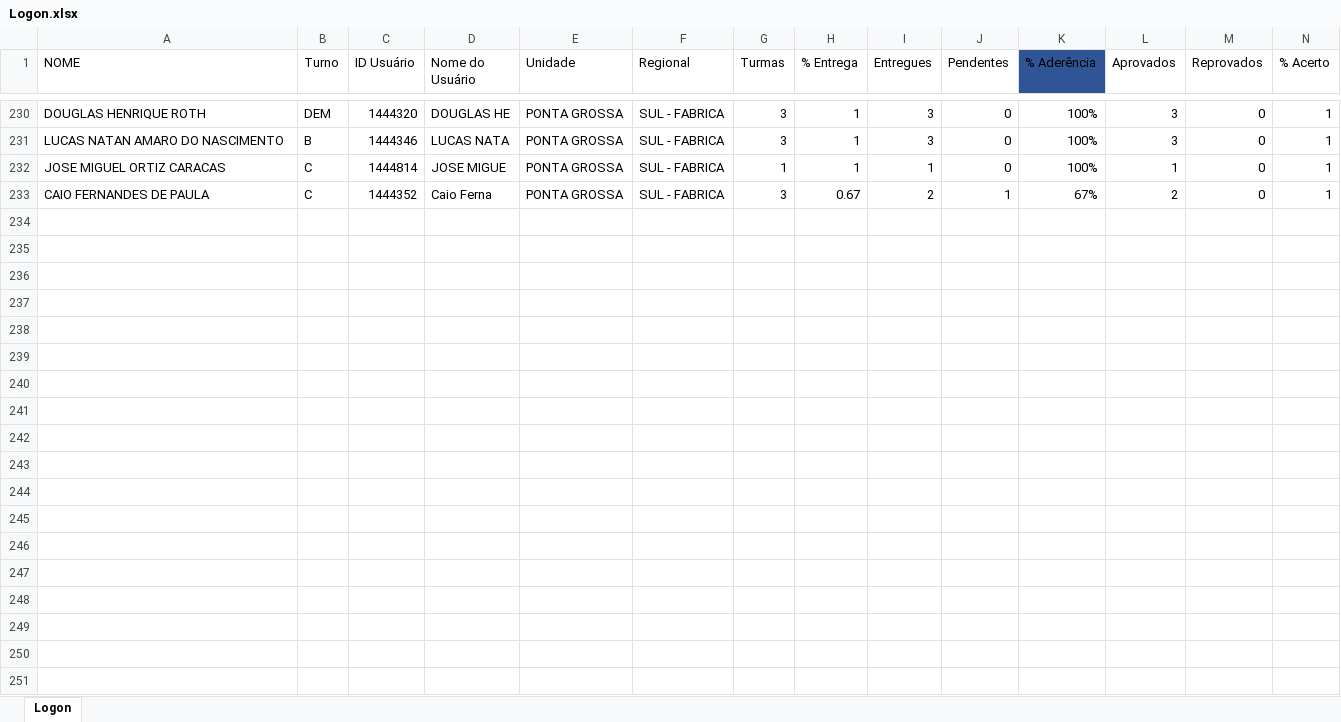
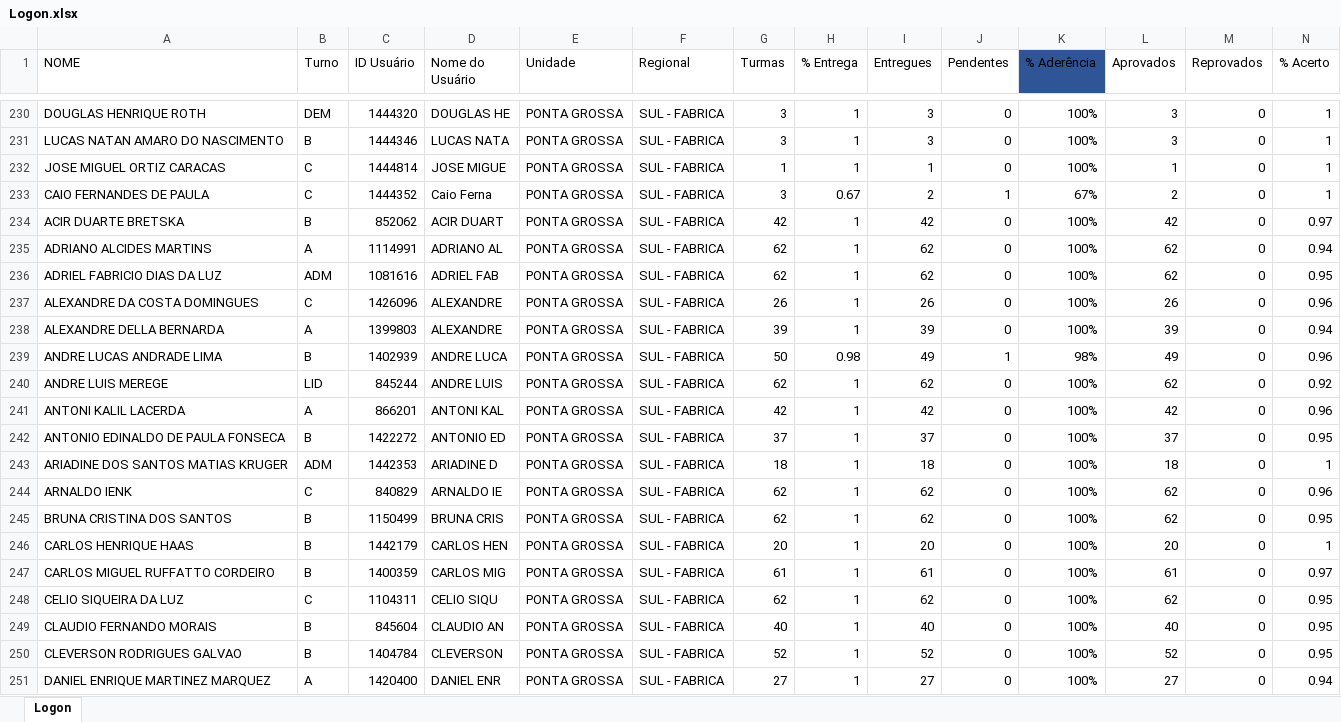
Before and after one commit to Bruna-gzr/dashboard-skap, an Excel workbook: data/Logon.xlsx, sheet Logon, drawn as a sheet; only a part is shown, gaps mark what is left out; values as stored, in another font and other column widths than the file's, no borders; rows hold the shown columns only; the diff covers the shown part only; the diff names each change by its address in the sheet, - before the commit and + after, or states it on an @@ line.

Commit message:
Add files via upload

```diff
--- a/data/Logon.xlsx (sheet Logon)
+++ b/data/Logon.xlsx (sheet Logon)
+row 234: ACIR DUARTE BRETSKA | B | 852062 | ACIR DUART | PONTA GROSSA | SUL - FABRICA | 42 | 1 | 42 | 0 | 100% | 42 | 0 | 0.97
+row 235: ADRIANO ALCIDES MARTINS | A | 1114991 | ADRIANO AL | PONTA GROSSA | SUL - FABRICA | 62 | 1 | 62 | 0 | 100% | 62 | 0 | 0.94
+row 236: ADRIEL FABRICIO DIAS DA LUZ | ADM | 1081616 | ADRIEL FAB | PONTA GROSSA | SUL - FABRICA | 62 | 1 | 62 | 0 | 100% | 62 | 0 | 0.95
+row 237: ALEXANDRE DA COSTA DOMINGUES | C | 1426096 | ALEXANDRE | PONTA GROSSA | SUL - FABRICA | 26 | 1 | 26 | 0 | 100% | 26 | 0 | 0.96
+row 238: ALEXANDRE DELLA BERNARDA | A | 1399803 | ALEXANDRE | PONTA GROSSA | SUL - FABRICA | 39 | 1 | 39 | 0 | 100% | 39 | 0 | 0.94
+row 239: ANDRE LUCAS ANDRADE LIMA | B | 1402939 | ANDRE LUCA | PONTA GROSSA | SUL - FABRICA | 50 | 0.98 | 49 | 1 | 98% | 49 | 0 | 0.96
+row 240: ANDRE LUIS MEREGE | LID | 845244 | ANDRE LUIS | PONTA GROSSA | SUL - FABRICA | 62 | 1 | 62 | 0 | 100% | 62 | 0 | 0.92
+row 241: ANTONI KALIL LACERDA | A | 866201 | ANTONI KAL | PONTA GROSSA | SUL - FABRICA | 42 | 1 | 42 | 0 | 100% | 42 | 0 | 0.96
+row 242: ANTONIO EDINALDO DE PAULA FONSECA | B | 1422272 | ANTONIO ED | PONTA GROSSA | SUL - FABRICA | 37 | 1 | 37 | 0 | 100% | 37 | 0 | 0.95
+row 243: ARIADINE DOS SANTOS MATIAS KRUGER | ADM | 1442353 | ARIADINE D | PONTA GROSSA | SUL - FABRICA | 18 | 1 | 18 | 0 | 100% | 18 | 0 | 1
+row 244: ARNALDO IENK | C | 840829 | ARNALDO IE | PONTA GROSSA | SUL - FABRICA | 62 | 1 | 62 | 0 | 100% | 62 | 0 | 0.96
+row 245: BRUNA CRISTINA DOS SANTOS | B | 1150499 | BRUNA CRIS | PONTA GROSSA | SUL - FABRICA | 62 | 1 | 62 | 0 | 100% | 62 | 0 | 0.95
+row 246: CARLOS HENRIQUE HAAS | B | 1442179 | CARLOS HEN | PONTA GROSSA | SUL - FABRICA | 20 | 1 | 20 | 0 | 100% | 20 | 0 | 1
+row 247: CARLOS MIGUEL RUFFATTO CORDEIRO | B | 1400359 | CARLOS MIG | PONTA GROSSA | SUL - FABRICA | 61 | 1 | 61 | 0 | 100% | 61 | 0 | 0.97
+row 248: CELIO SIQUEIRA DA LUZ | C | 1104311 | CELIO SIQU | PONTA GROSSA | SUL - FABRICA | 62 | 1 | 62 | 0 | 100% | 62 | 0 | 0.95
+row 249: CLAUDIO FERNANDO MORAIS | B | 845604 | CLAUDIO AN | PONTA GROSSA | SUL - FABRICA | 40 | 1 | 40 | 0 | 100% | 40 | 0 | 0.95
+row 250: CLEVERSON RODRIGUES GALVAO | B | 1404784 | CLEVERSON | PONTA GROSSA | SUL - FABRICA | 52 | 1 | 52 | 0 | 100% | 52 | 0 | 0.95
+row 251: DANIEL ENRIQUE MARTINEZ MARQUEZ | A | 1420400 | DANIEL ENR | PONTA GROSSA | SUL - FABRICA | 27 | 1 | 27 | 0 | 100% | 27 | 0 | 0.94
```
Also changed, not shown: 99 added rows elsewhere in this sheet.
